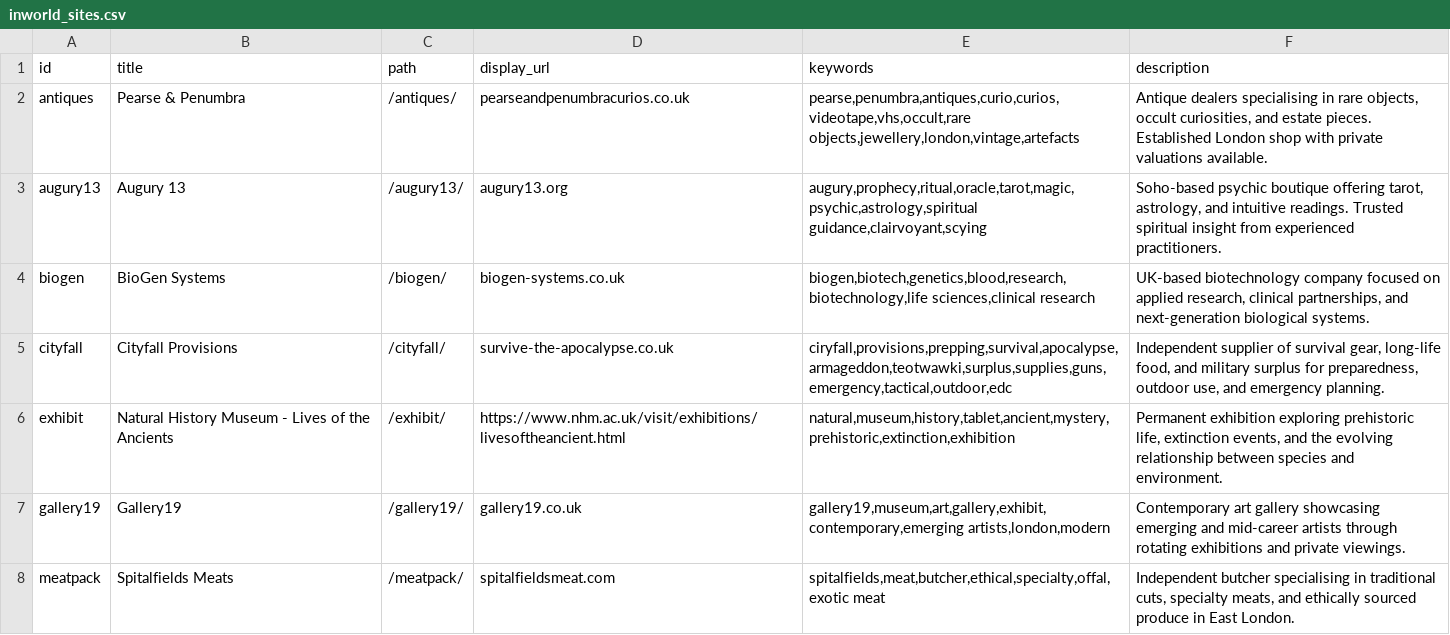
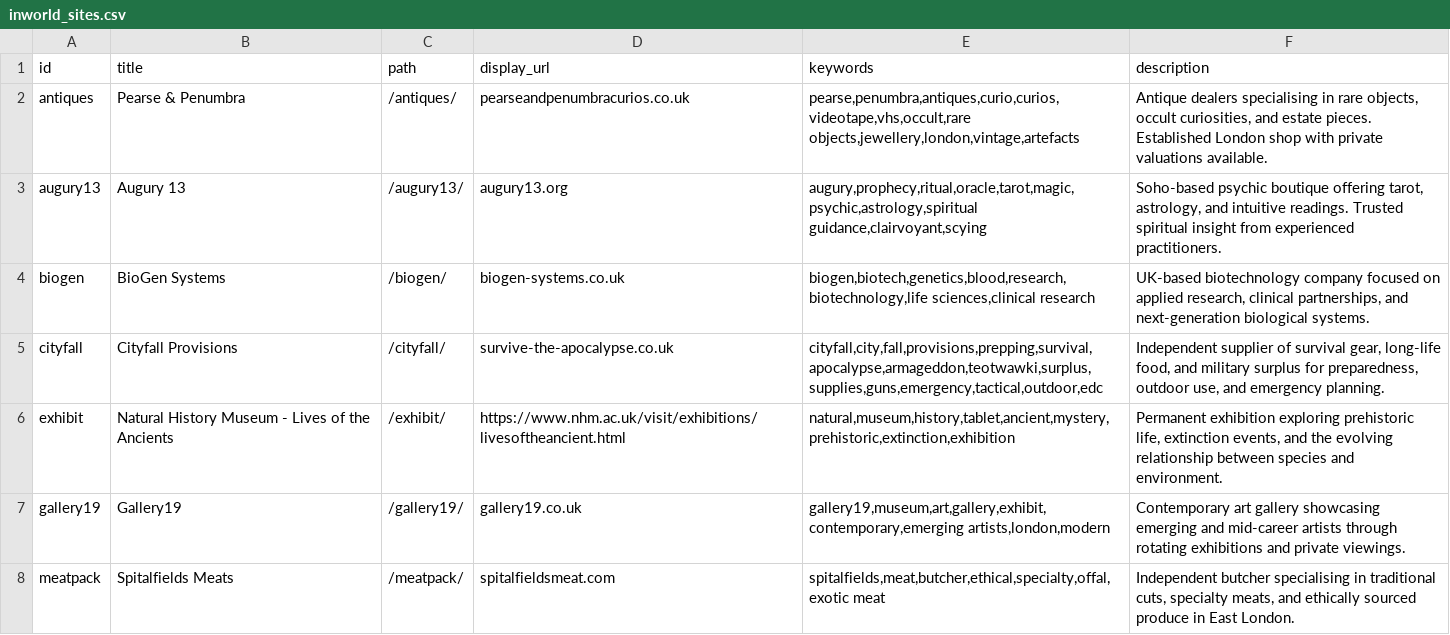
Before and after one commit to sipavitt/Schrecknet_websites, a CSV file: findr/inworld_sites.csv, drawn as a sheet; only a part is shown.

Commit message:
Update inworld_sites.csv

```diff
--- a/findr/inworld_sites.csv
+++ b/findr/inworld_sites.csv
@@ -4,3 +4,3 @@ augury13,Augury 13,/augury13/,augury13.org,"augury,prophecy,ritual,oracle,tarot,
 biogen,BioGen Systems,/biogen/,biogen-systems.co.uk,"biogen,biotech,genetics,blood,research,biotechnology,life sciences,clinical research","UK-based biotechnology company focused on applied research, clinical partnerships, and next-generation biological systems."
-cityfall,Cityfall Provisions,/cityfall/,survive-the-apocalypse.co.uk,"ciryfall,provisions,prepping,survival,apocalypse,armageddon,teotwawki,surplus,supplies,guns,emergency,tactical,outdoor,edc","Independent supplier of survival gear, long-life food, and military surplus for preparedness, outdoor use, and emergency planning."
+cityfall,Cityfall Provisions,/cityfall/,survive-the-apocalypse.co.uk,"cityfall,city,fall,provisions,prepping,survival,apocalypse,armageddon,teotwawki,surplus,supplies,guns,emergency,tactical,outdoor,edc","Independent supplier of survival gear, long-life food, and military surplus for preparedness, outdoor use, and emergency planning."
 exhibit,Natural History Museum - Lives of the Ancients,/exhibit/,https://www.nhm.ac.uk/visit/exhibitions/livesoftheancient.html,"natural,museum,history,tablet,ancient,mystery,prehistoric,extinction,exhibition","Permanent exhibition exploring prehistoric life, extinction events, and the evolving relationship between species and environment."
```
